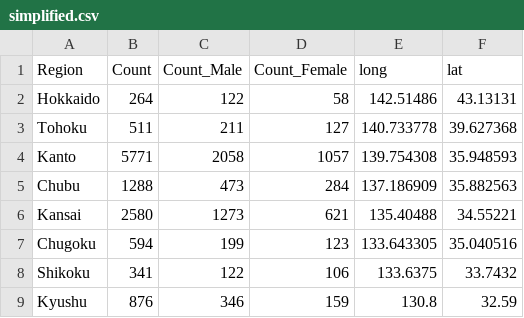
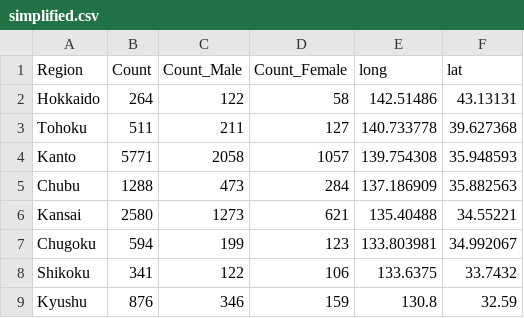
Before and after one commit to courtmok/witch-and-princess, a CSV file: simplified.csv, drawn as a sheet.

Commit message:
Add files via upload

```diff
--- a/simplified.csv
+++ b/simplified.csv
@@ -6,3 +6,3 @@ Chubu,1288,473,284,137.186909,35.882563
 Kansai,2580,1273,621,135.40488,34.55221
-Chugoku,594,199,123,133.643305,35.040516
+Chugoku,594,199,123,133.803981,34.992067
 Shikoku,341,122,106,133.6375,33.7432
```
